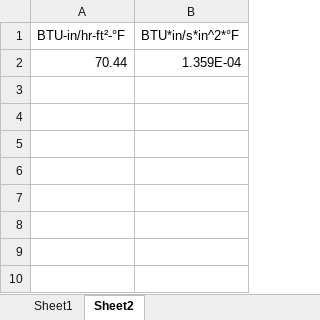
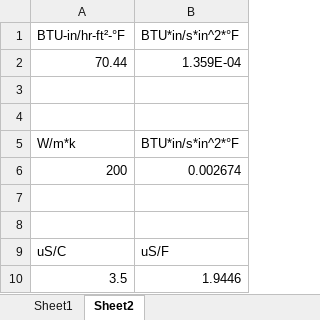
Before and after one commit to carlosgj/Reference, an Excel workbook: Material Properties.xlsx, sheet Sheet2, drawn as a sheet; values as stored, in another font and other column widths than the file's, no borders; the diff names each change by its address in the sheet, - before the commit and + after, or states it on an @@ line.

```diff
--- a/Material Properties.xlsx (sheet Sheet2)
+++ b/Material Properties.xlsx (sheet Sheet2)
+row 3: (empty)
+row 4: (empty)
+row 5: W/m*k | BTU*in/s*in^2*°F
+row 6: 200 | 0.002674
+row 7: (empty)
+row 8: (empty)
+row 9: uS/C | uS/F
+row 10: 3.5 | 1.9446
```
Also changed, not shown: sheet Sheet1, formulas that keep their value.
